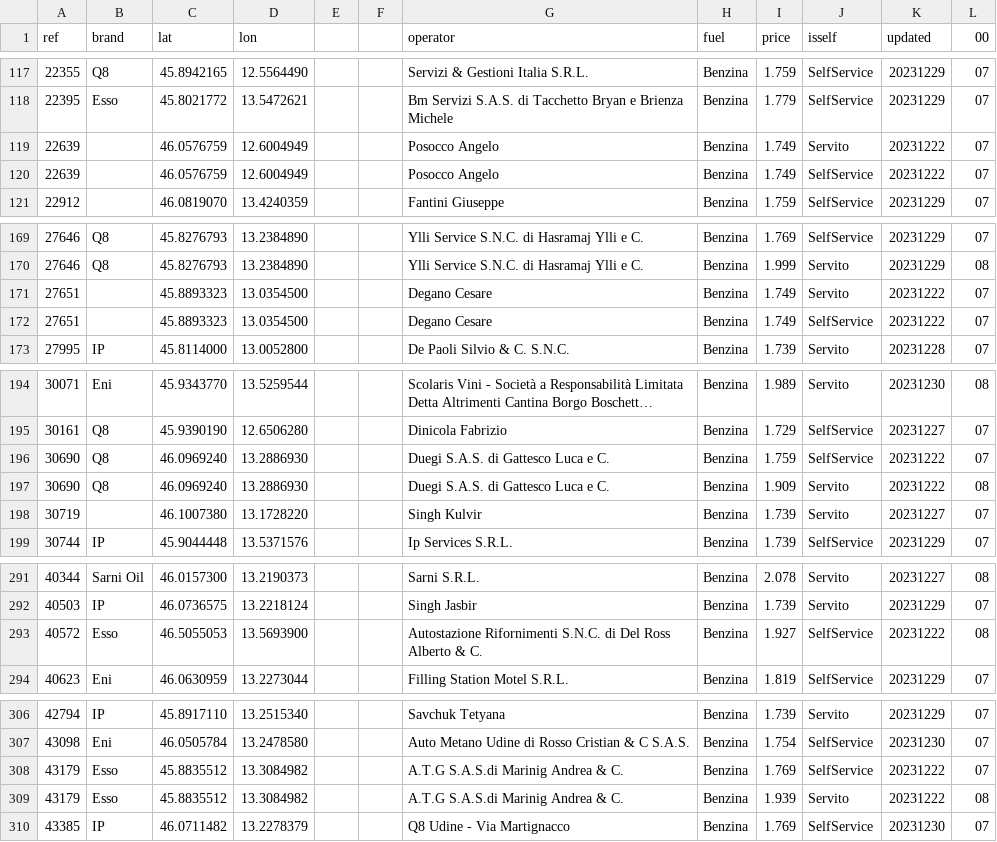
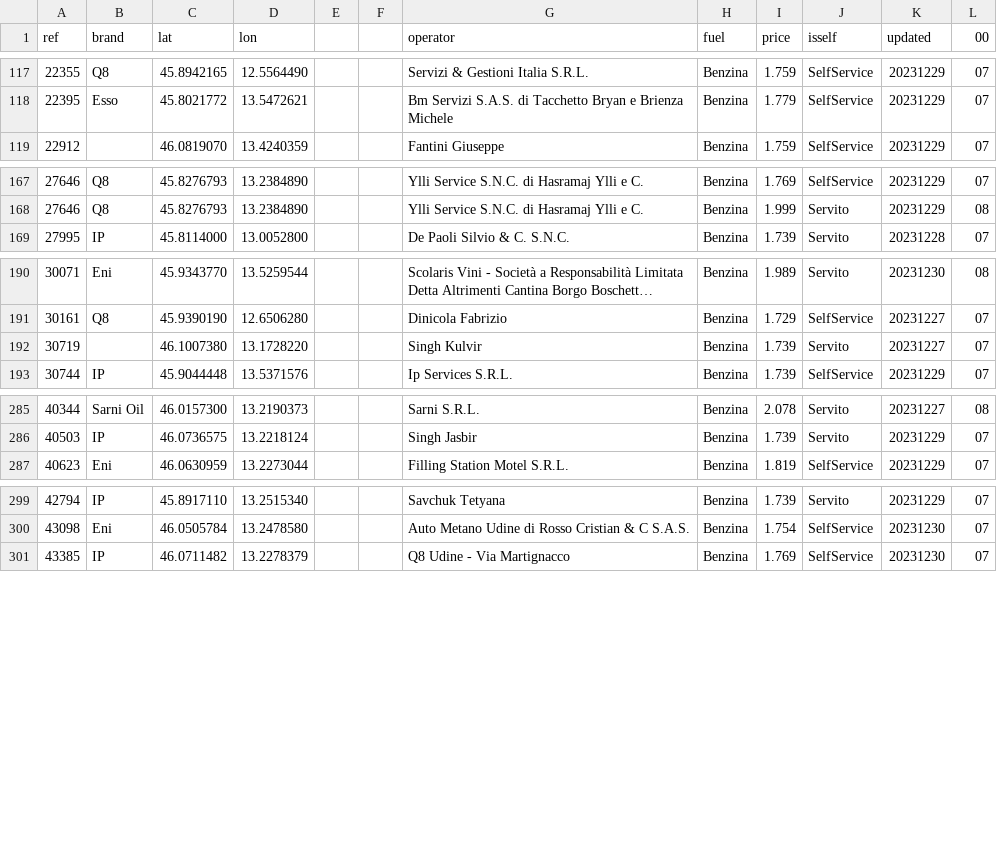
Before and after one commit to cascafico/FuelPrices, a CSV file: benzina.csv, drawn as a sheet; only a part is shown, gaps mark what is left out; long unchanged cells end in ….

```diff
--- a/benzina.csv
+++ b/benzina.csv
@@ -118,4 +118,2 @@ ref;brand;lat;lon;;;operator;fuel;price;isself;updated;00
 22395;Esso;45.8021772;13.5472621;;;Bm Servizi S.A.S. di Tacchetto Bryan e Brienza Michele;Benzina;1.779;SelfService;20231229;07
-22639;;46.0576759;12.6004949;;;Posocco Angelo;Benzina;1.749;Servito;20231222;07
-22639;;46.0576759;12.6004949;;;Posocco Angelo;Benzina;1.749;SelfService;20231222;07
 22912;;46.0819070;13.4240359;;;Fantini Giuseppe;Benzina;1.759;SelfService;20231229;07
@@ -170,4 +168,2 @@ ref;brand;lat;lon;;;operator;fuel;price;isself;updated;00
 27646;Q8;45.8276793;13.2384890;;;Ylli Service S.N.C. di Hasramaj Ylli e C.;Benzina;1.999;Servito;20231229;08
-27651;;45.8893323;13.0354500;;;Degano Cesare;Benzina;1.749;Servito;20231222;07
-27651;;45.8893323;13.0354500;;;Degano Cesare;Benzina;1.749;SelfService;20231222;07
 27995;IP;45.8114000;13.0052800;;;De Paoli Silvio & C. S.N.C.;Benzina;1.739;Servito;20231228;07
@@ -195,4 +191,2 @@ ref;brand;lat;lon;;;operator;fuel;price;isself;updated;00
 30161;Q8;45.9390190;12.6506280;;;Dinicola Fabrizio;Benzina;1.729;SelfService;20231227;07
-30690;Q8;46.0969240;13.2886930;;;Duegi S.A.S. di Gattesco Luca e C.;Benzina;1.759;SelfService;20231222;07
-30690;Q8;46.0969240;13.2886930;;;Duegi S.A.S. di Gattesco Luca e C.;Benzina;1.909;Servito;20231222;08
 30719;;46.1007380;13.1728220;;;Singh Kulvir;Benzina;1.739;Servito;20231227;07
@@ -292,3 +286,2 @@ ref;brand;lat;lon;;;operator;fuel;price;isself;updated;00
 40503;IP;46.0736575;13.2218124;;;Singh Jasbir;Benzina;1.739;Servito;20231229;07
-40572;Esso;46.5055053;13.5693900;;;Autostazione Rifornimenti S.N.C. di Del Ross Alberto & C.;Benzina;1.927;SelfService;20231222;08
 40623;Eni;46.0630959;13.2273044;;;Filling Station Motel S.R.L.;Benzina;1.819;SelfService;20231229;07
@@ -307,4 +300,2 @@ ref;brand;lat;lon;;;operator;fuel;price;isself;updated;00
 43098;Eni;46.0505784;13.2478580;;;Auto Metano Udine di Rosso Cristian & C S.A.S.;Benzina;1.754;SelfService;20231230;07
-43179;Esso;45.8835512;13.3084982;;;A.T.G S.A.S.di Marinig Andrea & C.;Benzina;1.769;SelfService;20231222;07
-43179;Esso;45.8835512;13.3084982;;;A.T.G S.A.S.di Marinig Andrea & C.;Benzina;1.939;Servito;20231222;08
 43385;IP;46.0711482;13.2278379;;;Q8 Udine - Via Martignacco;Benzina;1.769;SelfService;20231230;07
```
Also changed, not shown: fuel.csv, gasolio.csv, 2 other files.
